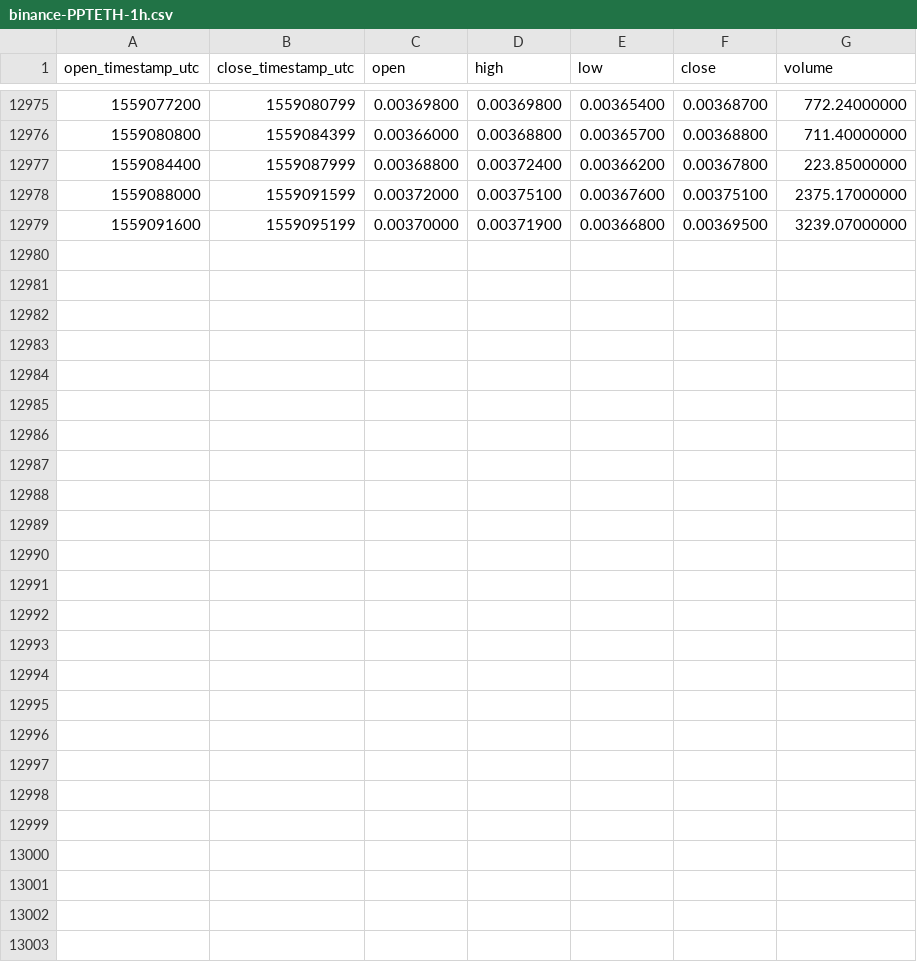
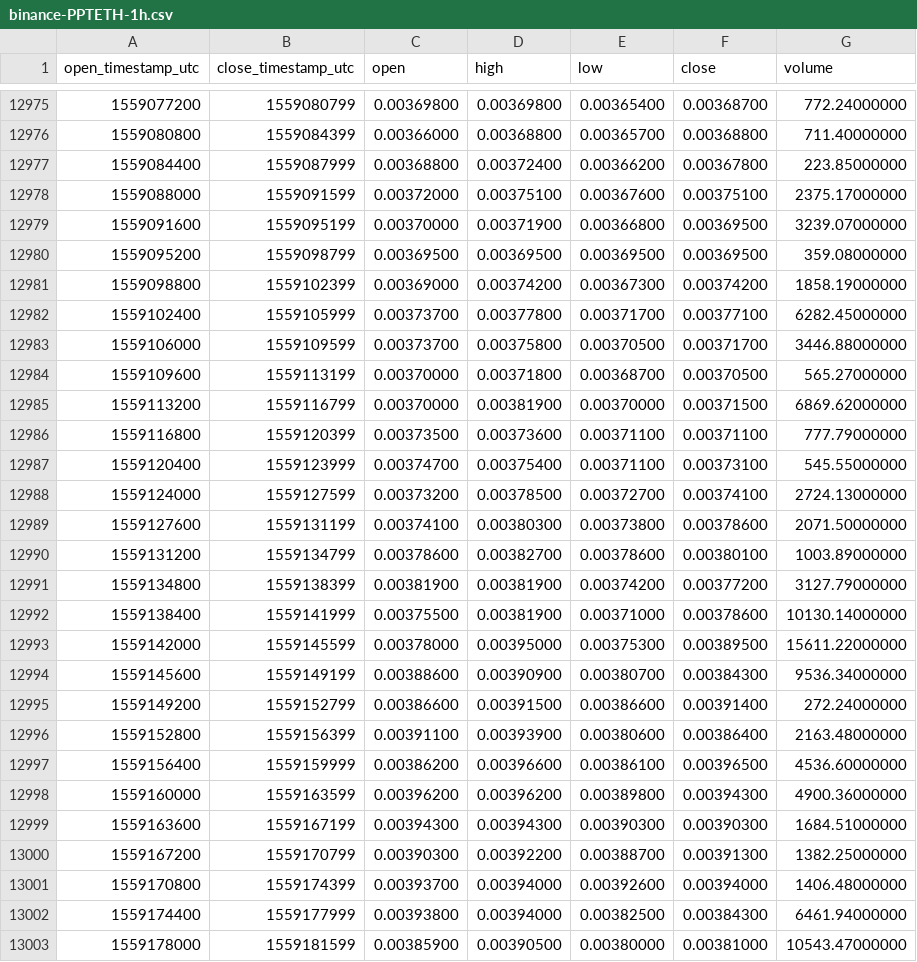
Before and after one commit to cryptobigbro/binance-PPTETH, a CSV file: binance-PPTETH-1h.csv, drawn as a sheet; only a part is shown, gaps mark what is left out.

Commit message:
Update OHLCV data.

```diff
--- a/binance-PPTETH-1h.csv
+++ b/binance-PPTETH-1h.csv
@@ -12979 +12979,25 @@ open_timestamp_utc,close_timestamp_utc,open,high,low,close,volume
 1559091600,1559095199,0.00370000,0.00371900,0.00366800,0.00369500,3239.07000000
+1559095200,1559098799,0.00369500,0.00369500,0.00369500,0.00369500,359.08000000
+1559098800,1559102399,0.00369000,0.00374200,0.00367300,0.00374200,1858.19000000
+1559102400,1559105999,0.00373700,0.00377800,0.00371700,0.00377100,6282.45000000
+1559106000,1559109599,0.00373700,0.00375800,0.00370500,0.00371700,3446.88000000
+1559109600,1559113199,0.00370000,0.00371800,0.00368700,0.00370500,565.27000000
+1559113200,1559116799,0.00370000,0.00381900,0.00370000,0.00371500,6869.62000000
+1559116800,1559120399,0.00373500,0.00373600,0.00371100,0.00371100,777.79000000
+1559120400,1559123999,0.00374700,0.00375400,0.00371100,0.00373100,545.55000000
+1559124000,1559127599,0.00373200,0.00378500,0.00372700,0.00374100,2724.13000000
+1559127600,1559131199,0.00374100,0.00380300,0.00373800,0.00378600,2071.50000000
+1559131200,1559134799,0.00378600,0.00382700,0.00378600,0.00380100,1003.89000000
+1559134800,1559138399,0.00381900,0.00381900,0.00374200,0.00377200,3127.79000000
+1559138400,1559141999,0.00375500,0.00381900,0.00371000,0.00378600,10130.14000000
+1559142000,1559145599,0.00378000,0.00395000,0.00375300,0.00389500,15611.22000000
+1559145600,1559149199,0.00388600,0.00390900,0.00380700,0.00384300,9536.34000000
+1559149200,1559152799,0.00386600,0.00391500,0.00386600,0.00391400,272.24000000
+1559152800,1559156399,0.00391100,0.00393900,0.00380600,0.00386400,2163.48000000
+1559156400,1559159999,0.00386200,0.00396600,0.00386100,0.00396500,4536.60000000
+1559160000,1559163599,0.00396200,0.00396200,0.00389800,0.00394300,4900.36000000
+1559163600,1559167199,0.00394300,0.00394300,0.00390300,0.00390300,1684.51000000
+1559167200,1559170799,0.00390300,0.00392200,0.00388700,0.00391300,1382.25000000
+1559170800,1559174399,0.00393700,0.00394000,0.00392600,0.00394000,1406.48000000
+1559174400,1559177999,0.00393800,0.00394000,0.00382500,0.00384300,6461.94000000
+1559178000,1559181599,0.00385900,0.00390500,0.00380000,0.00381000,10543.47000000
```
Also changed, not shown: binance-PPTETH-1d.csv, binance-PPTETH-1w.csv.
